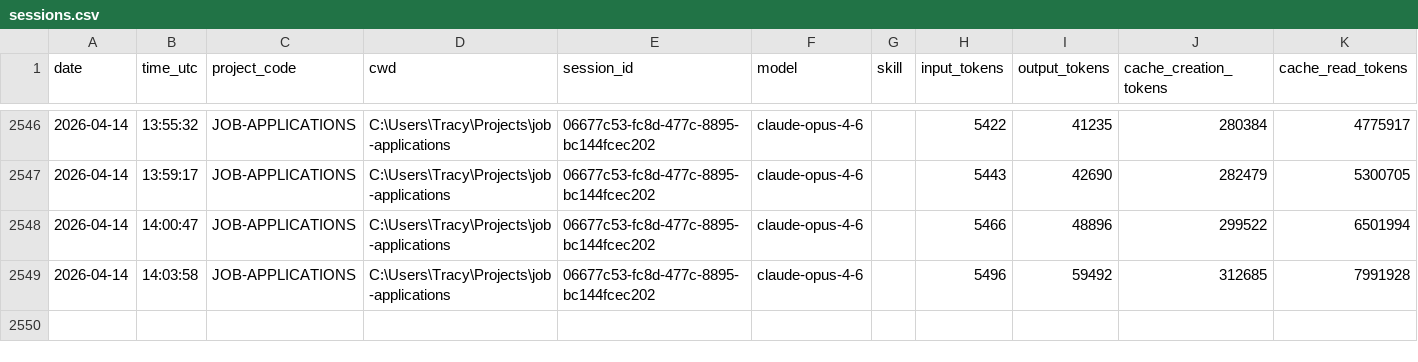
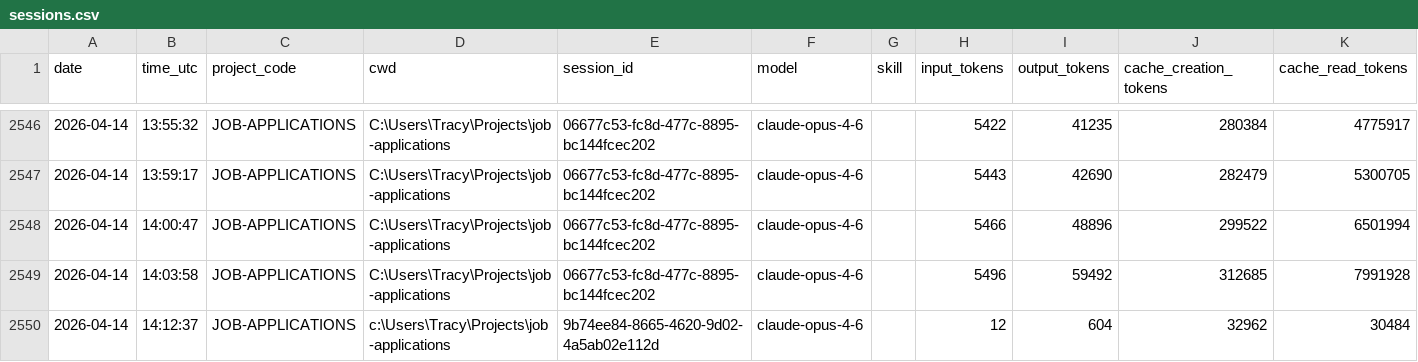
Before and after one commit to jrhoades1/claude-tracking, a CSV file: sessions.csv, drawn as a sheet; only a part is shown, gaps mark what is left out; the diff names each change by its address in the sheet, - before the commit and + after, or states it on an @@ line.

```diff
--- a/sessions.csv
+++ b/sessions.csv
+row 2550: 2026-04-14 | 14:12:37 | JOB-APPLICATIONS | c:\Users\Tracy\Projects\job-applications | 9b74ee84-8665-4620-9d02-4a5ab02e112d | claude-opus-4-6 |  | 12 | 604 | 32962 | 30484
```
Also changed, not shown: 2 other files.
